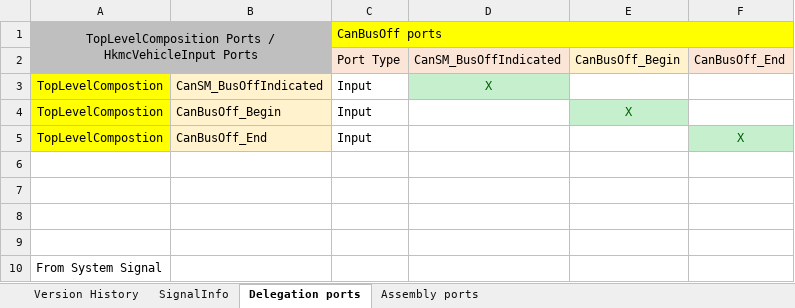
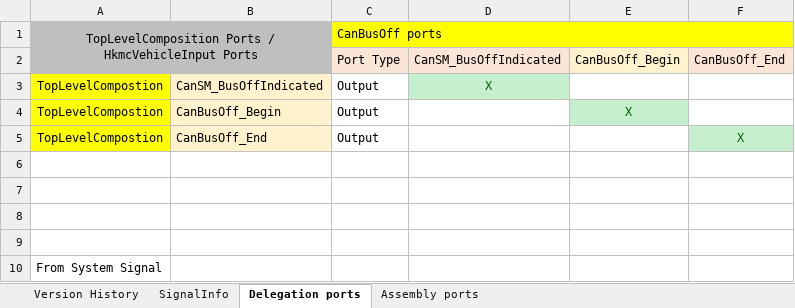
Before and after one commit to zhuhaijun753/Veoneer, an Excel workbook: R0/02_SignalMatrix/CanBusOff/CanBusOff_SignalMatrix_V1_R0.xlsx, sheet Delegation ports, drawn as a sheet; values as stored, in another font and other column widths than the file's, no borders; conditional formats not drawn; the diff names each change by its address in the sheet, - before the commit and + after, or states it on an @@ line.

```diff
--- a/R0/02_SignalMatrix/CanBusOff/CanBusOff_SignalMatrix_V1_R0.xlsx (sheet Delegation ports)
+++ b/R0/02_SignalMatrix/CanBusOff/CanBusOff_SignalMatrix_V1_R0.xlsx (sheet Delegation ports)
-C3:C5: Input
+C3:C5: Output
```
Also changed, not shown: sheet SignalInfo, 1 other file.
